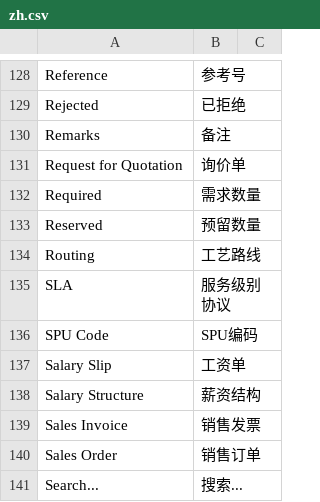
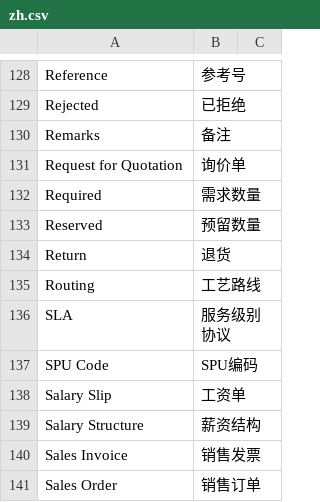
Before and after one commit to a83986475/solua-erp, a CSV file: translations/zh.csv, drawn as a sheet; only a part is shown, gaps mark what is left out; the shorter side is filled out with more unchanged rows; the diff names each change by its address in the sheet, - before the commit and + after, or states it on an @@ line.

Commit message:
fix: translate return status

```diff
--- a/translations/zh.csv
+++ b/translations/zh.csv
+row 134: Return | 退货
```
